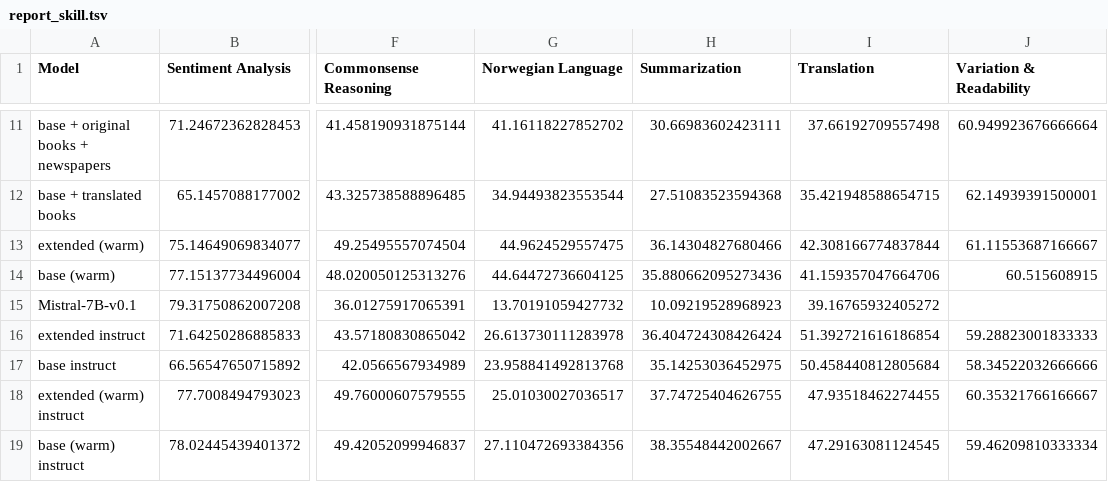
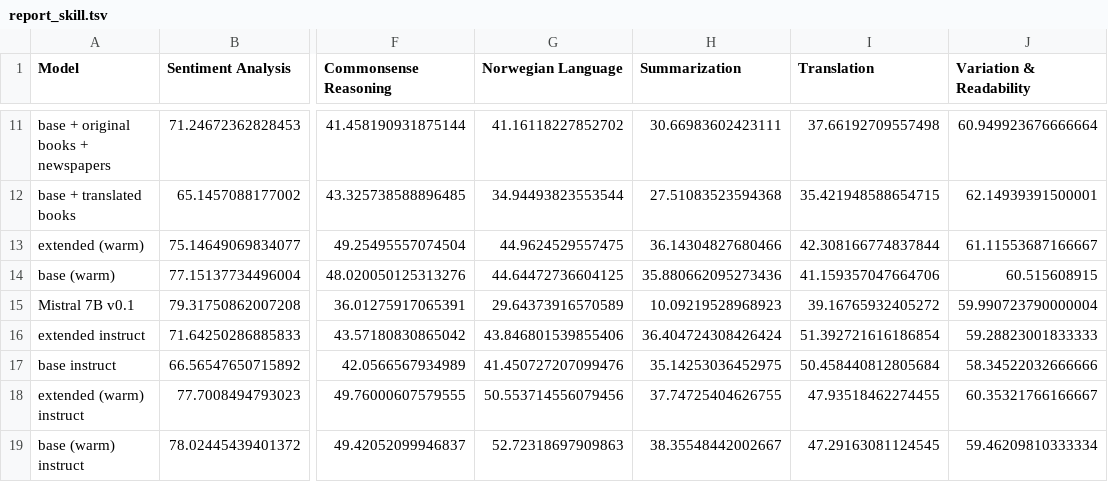
Before and after one commit to mimir-project/mimir-evaluation, a TSV file: mimir_results/report_skill.tsv, drawn as a sheet; only a part is shown, gaps mark what is left out; the diff names each change by its address in the sheet, - before the commit and + after, or states it on an @@ line.

```diff
--- a/mimir_results/report_skill.tsv
+++ b/mimir_results/report_skill.tsv
-A15 (Model): Mistral-7B-v0.1
+A15 (Model): Mistral 7B v0.1
-G15 (Norwegian Language): 13.70191059427732
+G15 (Norwegian Language): 29.64373916570589
-J15 (Variation & Readability): (empty)
+J15 (Variation & Readability): 59.990723790000004
-G16 (Norwegian Language): 26.613730111283978
+G16 (Norwegian Language): 43.846801539855406
-G17 (Norwegian Language): 23.958841492813768
+G17 (Norwegian Language): 41.450727207099476
-G18 (Norwegian Language): 25.01030027036517
+G18 (Norwegian Language): 50.553714556079456
-G19 (Norwegian Language): 27.110472693384356
+G19 (Norwegian Language): 52.72318697909863
```
Also changed, not shown: mimir_results/report_behaviour.tsv, mimir_results/report_behaviour_metrics.tsv, 4 other files.
